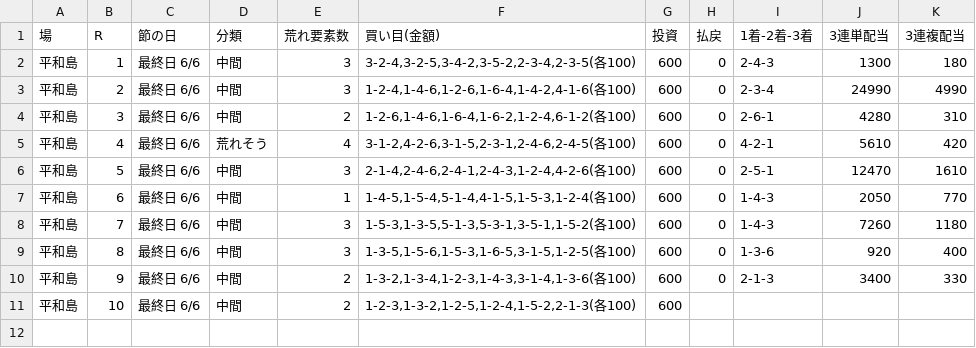
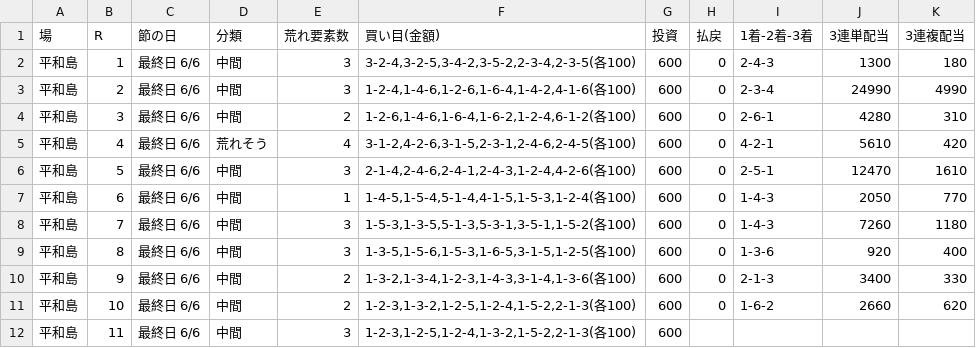
Before and after one commit to 777peipeipei-cmd/777reposi, a TSV file: notes/picks/20261122_heiwajima.tsv, drawn as a sheet.

```diff
--- a/notes/picks/20261122_heiwajima.tsv
+++ b/notes/picks/20261122_heiwajima.tsv
@@ -10,2 +10,3 @@
 平和島	9	最終日 6/6	中間	2	1-3-2,1-3-4,1-2-3,1-4-3,3-1-4,1-3-6(各100)	600	0	2-1-3	3400	330
-平和島	10	最終日 6/6	中間	2	1-2-3,1-3-2,1-2-5,1-2-4,1-5-2,2-1-3(各100)	600				
+平和島	10	最終日 6/6	中間	2	1-2-3,1-3-2,1-2-5,1-2-4,1-5-2,2-1-3(各100)	600	0	1-6-2	2660	620
+平和島	11	最終日 6/6	中間	3	1-2-3,1-2-5,1-2-4,1-3-2,1-5-2,2-1-3(各100)	600				
```
